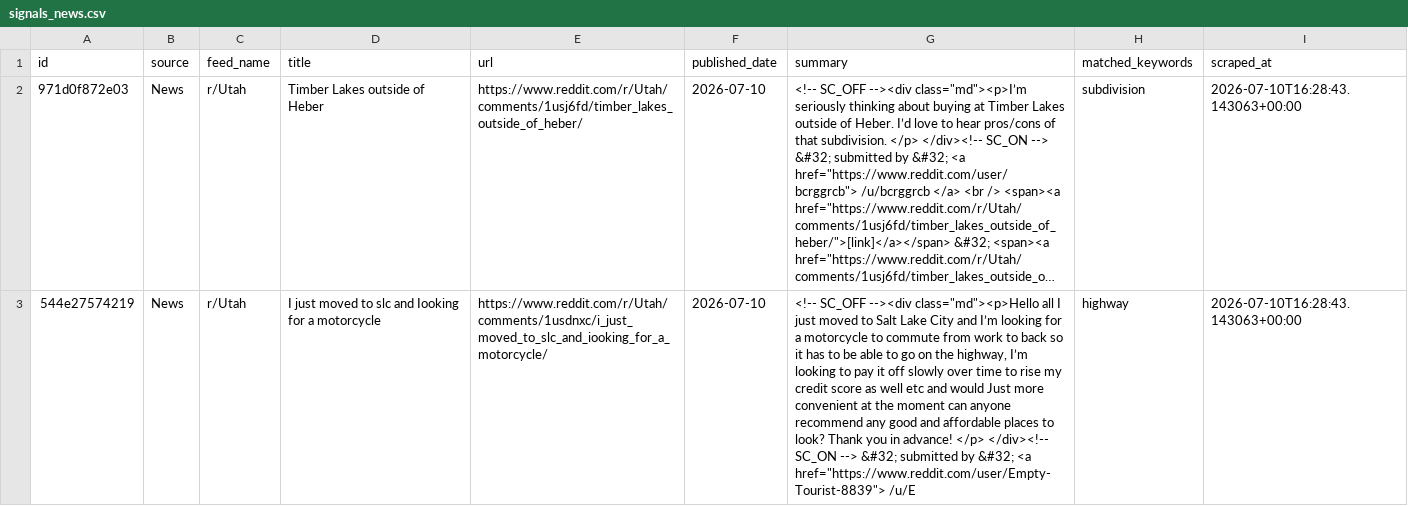
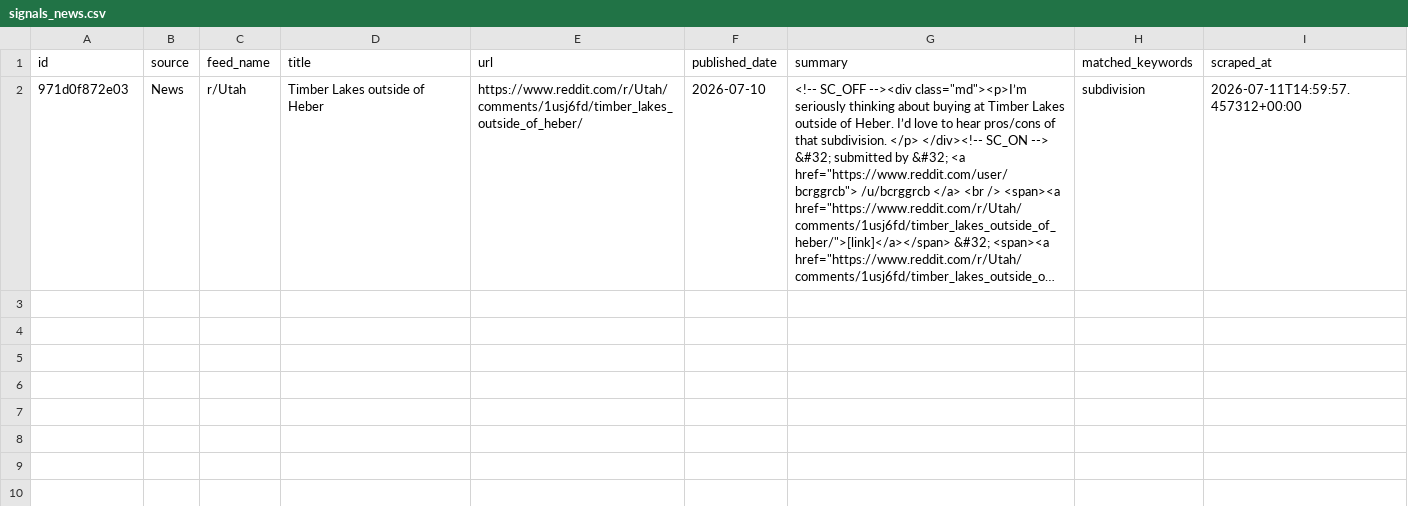
Before and after one commit to camsrigby-hash/tooele-land-intel, a CSV file: data/signals_news.csv, drawn as a sheet; long unchanged cells end in …; the diff names each change by its address in the sheet, - before the commit and + after, or states it on an @@ line.

```diff
--- a/data/signals_news.csv
+++ b/data/signals_news.csv
-I2 (scraped_at): 2026-07-10T16:28:43.143063+00:00
+I2 (scraped_at): 2026-07-11T14:59:57.457312+00:00
-row 3: 544e27574219 | News | r/Utah | I just moved to slc and Iooking for a motorcycle | https://www.reddit.com/r/Utah/comments/1usdnxc/i_just_moved_to_slc_and_iooking_for_a_motorcycle/ | 2026-07-10 | <!-- SC_OFF --><div class="md"><p>Hello all I just moved to Salt Lake City and I’m looking for a motorcycle to commute from work to back so it has to be able to go on the highway, I’m looking to pay it off slowly over time to rise my credit score as well etc and would Just more convenient at the moment can anyone recommend any good and affordable places to look? Thank you in advance! </p> </div><!-- SC_ON --> &#32; submitted by &#32; <a href="https://www.reddit.com/user/Empty-Tourist-8839"> /u/E | highway | 2026-07-10T16:28:43.143063+00:00
```
Also changed, not shown: data/api_costs.csv, 1 other file.
